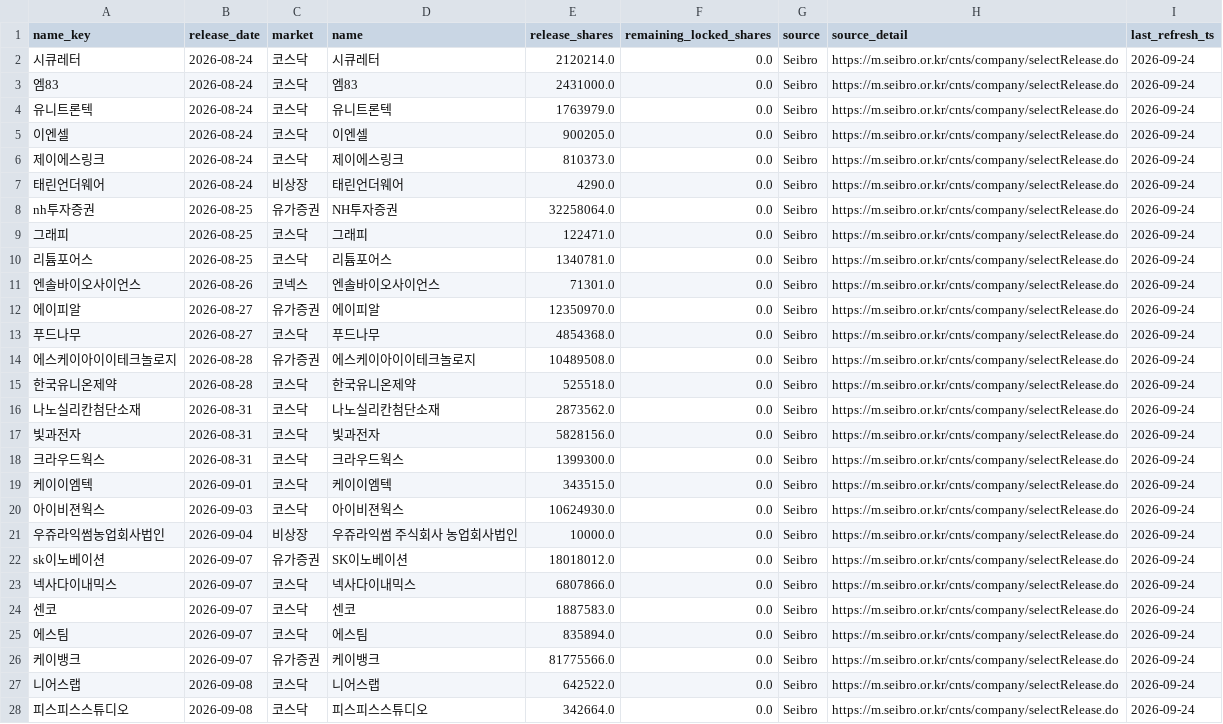
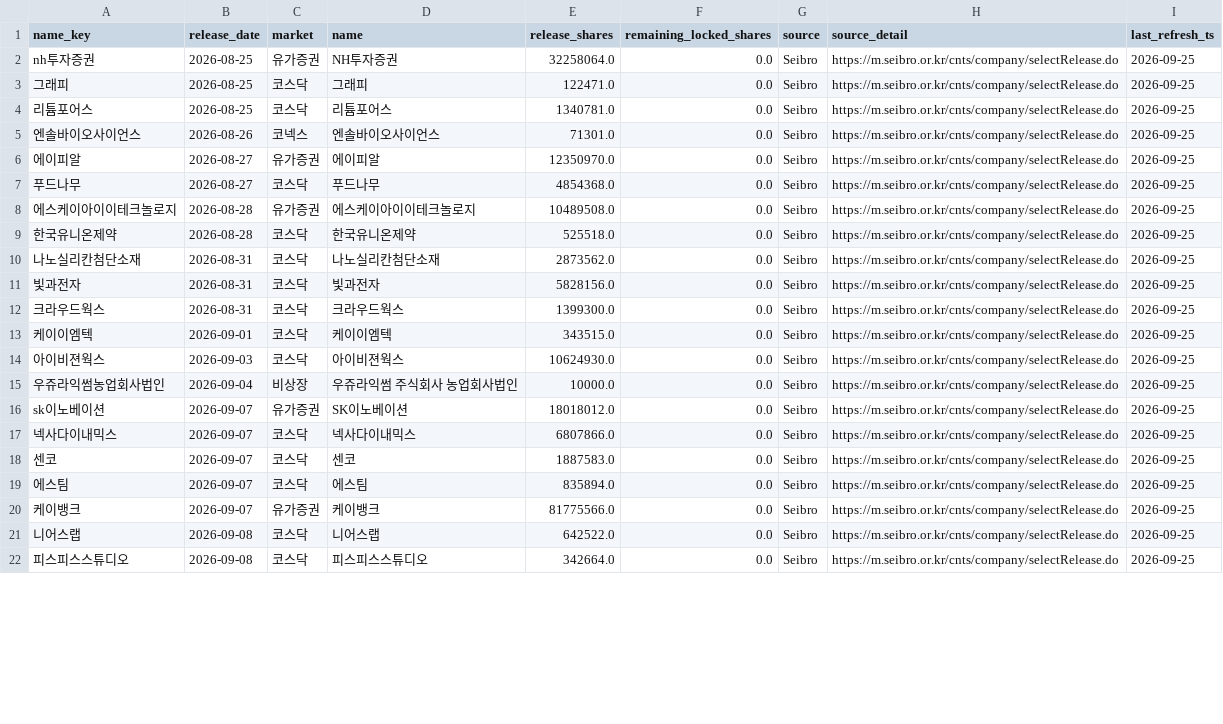
Before and after one commit to poet1004/offering_reminder, a CSV file: ipo_git/data/cache/seibro_release_live.csv, drawn as a sheet; only a part is shown; the diff covers the shown part only.

```diff
--- a/ipo_git/data/cache/seibro_release_live.csv
+++ b/ipo_git/data/cache/seibro_release_live.csv
@@ -1,28 +1,22 @@
 name_key,release_date,market,name,release_shares,remaining_locked_shares,source,source_detail,last_refresh_ts
-시큐레터,2026-08-24,코스닥,시큐레터,2120214.0,0.0,Seibro,https://m.seibro.or.kr/cnts/company/selectRelease.do,2026-09-24
-엠83,2026-08-24,코스닥,엠83,2431000.0,0.0,Seibro,https://m.seibro.or.kr/cnts/company/selectRelease.do,2026-09-24
-유니트론텍,2026-08-24,코스닥,유니트론텍,1763979.0,0.0,Seibro,https://m.seibro.or.kr/cnts/company/selectRelease.do,2026-09-24
-이엔셀,2026-08-24,코스닥,이엔셀,900205.0,0.0,Seibro,https://m.seibro.or.kr/cnts/company/selectRelease.do,2026-09-24
-제이에스링크,2026-08-24,코스닥,제이에스링크,810373.0,0.0,Seibro,https://m.seibro.or.kr/cnts/company/selectRelease.do,2026-09-24
-태린언더웨어,2026-08-24,비상장,태린언더웨어,4290.0,0.0,Seibro,https://m.seibro.or.kr/cnts/company/selectRelease.do,2026-09-24
-nh투자증권,2026-08-25,유가증권,NH투자증권,32258064.0,0.0,Seibro,https://m.seibro.or.kr/cnts/company/selectRelease.do,2026-09-24
-그래피,2026-08-25,코스닥,그래피,122471.0,0.0,Seibro,https://m.seibro.or.kr/cnts/company/selectRelease.do,2026-09-24
-리튬포어스,2026-08-25,코스닥,리튬포어스,1340781.0,0.0,Seibro,https://m.seibro.or.kr/cnts/company/selectRelease.do,2026-09-24
-엔솔바이오사이언스,2026-08-26,코넥스,엔솔바이오사이언스,71301.0,0.0,Seibro,https://m.seibro.or.kr/cnts/company/selectRelease.do,2026-09-24
-에이피알,2026-08-27,유가증권,에이피알,12350970.0,0.0,Seibro,https://m.seibro.or.kr/cnts/company/selectRelease.do,2026-09-24
-푸드나무,2026-08-27,코스닥,푸드나무,4854368.0,0.0,Seibro,https://m.seibro.or.kr/cnts/company/selectRelease.do,2026-09-24
-에스케이아이이테크놀로지,2026-08-28,유가증권,에스케이아이이테크놀로지,10489508.0,0.0,Seibro,https://m.seibro.or.kr/cnts/company/selectRelease.do,2026-09-24
-한국유니온제약,2026-08-28,코스닥,한국유니온제약,525518.0,0.0,Seibro,https://m.seibro.or.kr/cnts/company/selectRelease.do,2026-09-24
-나노실리칸첨단소재,2026-08-31,코스닥,나노실리칸첨단소재,2873562.0,0.0,Seibro,https://m.seibro.or.kr/cnts/company/selectRelease.do,2026-09-24
-빛과전자,2026-08-31,코스닥,빛과전자,5828156.0,0.0,Seibro,https://m.seibro.or.kr/cnts/company/selectRelease.do,2026-09-24
-크라우드웍스,2026-08-31,코스닥,크라우드웍스,1399300.0,0.0,Seibro,https://m.seibro.or.kr/cnts/company/selectRelease.do,2026-09-24
-케이이엠텍,2026-09-01,코스닥,케이이엠텍,343515.0,0.0,Seibro,https://m.seibro.or.kr/cnts/company/selectRelease.do,2026-09-24
-아이비젼웍스,2026-09-03,코스닥,아이비젼웍스,10624930.0,0.0,Seibro,https://m.seibro.or.kr/cnts/company/selectRelease.do,2026-09-24
-우쥬라익썸농업회사법인,2026-09-04,비상장,우쥬라익썸 주식회사 농업회사법인,10000.0,0.0,Seibro,https://m.seibro.or.kr/cnts/company/selectRelease.do,2026-09-24
-sk이노베이션,2026-09-07,유가증권,SK이노베이션,18018012.0,0.0,Seibro,https://m.seibro.or.kr/cnts/company/selectRelease.do,2026-09-24
-넥사다이내믹스,2026-09-07,코스닥,넥사다이내믹스,6807866.0,0.0,Seibro,https://m.seibro.or.kr/cnts/company/selectRelease.do,2026-09-24
-센코,2026-09-07,코스닥,센코,1887583.0,0.0,Seibro,https://m.seibro.or.kr/cnts/company/selectRelease.do,2026-09-24
-에스팀,2026-09-07,코스닥,에스팀,835894.0,0.0,Seibro,https://m.seibro.or.kr/cnts/company/selectRelease.do,2026-09-24
-케이뱅크,2026-09-07,유가증권,케이뱅크,81775566.0,0.0,Seibro,https://m.seibro.or.kr/cnts/company/selectRelease.do,2026-09-24
-니어스랩,2026-09-08,코스닥,니어스랩,642522.0,0.0,Seibro,https://m.seibro.or.kr/cnts/company/selectRelease.do,2026-09-24
-피스피스스튜디오,2026-09-08,코스닥,피스피스스튜디오,342664.0,0.0,Seibro,https://m.seibro.or.kr/cnts/company/selectRelease.do,2026-09-24
+nh투자증권,2026-08-25,유가증권,NH투자증권,32258064.0,0.0,Seibro,https://m.seibro.or.kr/cnts/company/selectRelease.do,2026-09-25
+그래피,2026-08-25,코스닥,그래피,122471.0,0.0,Seibro,https://m.seibro.or.kr/cnts/company/selectRelease.do,2026-09-25
+리튬포어스,2026-08-25,코스닥,리튬포어스,1340781.0,0.0,Seibro,https://m.seibro.or.kr/cnts/company/selectRelease.do,2026-09-25
+엔솔바이오사이언스,2026-08-26,코넥스,엔솔바이오사이언스,71301.0,0.0,Seibro,https://m.seibro.or.kr/cnts/company/selectRelease.do,2026-09-25
+에이피알,2026-08-27,유가증권,에이피알,12350970.0,0.0,Seibro,https://m.seibro.or.kr/cnts/company/selectRelease.do,2026-09-25
+푸드나무,2026-08-27,코스닥,푸드나무,4854368.0,0.0,Seibro,https://m.seibro.or.kr/cnts/company/selectRelease.do,2026-09-25
+에스케이아이이테크놀로지,2026-08-28,유가증권,에스케이아이이테크놀로지,10489508.0,0.0,Seibro,https://m.seibro.or.kr/cnts/company/selectRelease.do,2026-09-25
+한국유니온제약,2026-08-28,코스닥,한국유니온제약,525518.0,0.0,Seibro,https://m.seibro.or.kr/cnts/company/selectRelease.do,2026-09-25
+나노실리칸첨단소재,2026-08-31,코스닥,나노실리칸첨단소재,2873562.0,0.0,Seibro,https://m.seibro.or.kr/cnts/company/selectRelease.do,2026-09-25
+빛과전자,2026-08-31,코스닥,빛과전자,5828156.0,0.0,Seibro,https://m.seibro.or.kr/cnts/company/selectRelease.do,2026-09-25
+크라우드웍스,2026-08-31,코스닥,크라우드웍스,1399300.0,0.0,Seibro,https://m.seibro.or.kr/cnts/company/selectRelease.do,2026-09-25
+케이이엠텍,2026-09-01,코스닥,케이이엠텍,343515.0,0.0,Seibro,https://m.seibro.or.kr/cnts/company/selectRelease.do,2026-09-25
+아이비젼웍스,2026-09-03,코스닥,아이비젼웍스,10624930.0,0.0,Seibro,https://m.seibro.or.kr/cnts/company/selectRelease.do,2026-09-25
+우쥬라익썸농업회사법인,2026-09-04,비상장,우쥬라익썸 주식회사 농업회사법인,10000.0,0.0,Seibro,https://m.seibro.or.kr/cnts/company/selectRelease.do,2026-09-25
+sk이노베이션,2026-09-07,유가증권,SK이노베이션,18018012.0,0.0,Seibro,https://m.seibro.or.kr/cnts/company/selectRelease.do,2026-09-25
+넥사다이내믹스,2026-09-07,코스닥,넥사다이내믹스,6807866.0,0.0,Seibro,https://m.seibro.or.kr/cnts/company/selectRelease.do,2026-09-25
+센코,2026-09-07,코스닥,센코,1887583.0,0.0,Seibro,https://m.seibro.or.kr/cnts/company/selectRelease.do,2026-09-25
+에스팀,2026-09-07,코스닥,에스팀,835894.0,0.0,Seibro,https://m.seibro.or.kr/cnts/company/selectRelease.do,2026-09-25
+케이뱅크,2026-09-07,유가증권,케이뱅크,81775566.0,0.0,Seibro,https://m.seibro.or.kr/cnts/company/selectRelease.do,2026-09-25
+니어스랩,2026-09-08,코스닥,니어스랩,642522.0,0.0,Seibro,https://m.seibro.or.kr/cnts/company/selectRelease.do,2026-09-25
+피스피스스튜디오,2026-09-08,코스닥,피스피스스튜디오,342664.0,0.0,Seibro,https://m.seibro.or.kr/cnts/company/selectRelease.do,2026-09-25
```
Also changed, not shown: 28 edited cells elsewhere in this file, ipo_git/data/cache/ir_38_live.csv, ipo_git/data/cache/kind_corp_download_live.csv, 27 other files.
